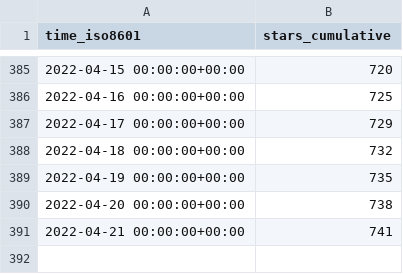
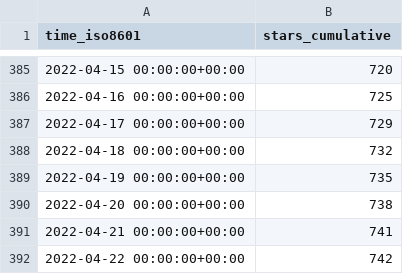
Before and after one commit to vinbrucelu/cli, a CSV file: ignite-hq/cli/ghrs-data/stargazers.csv, drawn as a sheet; only a part is shown, gaps mark what is left out; the diff names each change by its address in the sheet, - before the commit and + after, or states it on an @@ line.

```diff
--- a/ignite-hq/cli/ghrs-data/stargazers.csv
+++ b/ignite-hq/cli/ghrs-data/stargazers.csv
+row 392: 2022-04-22 00:00:00+00:00 | 742
```
